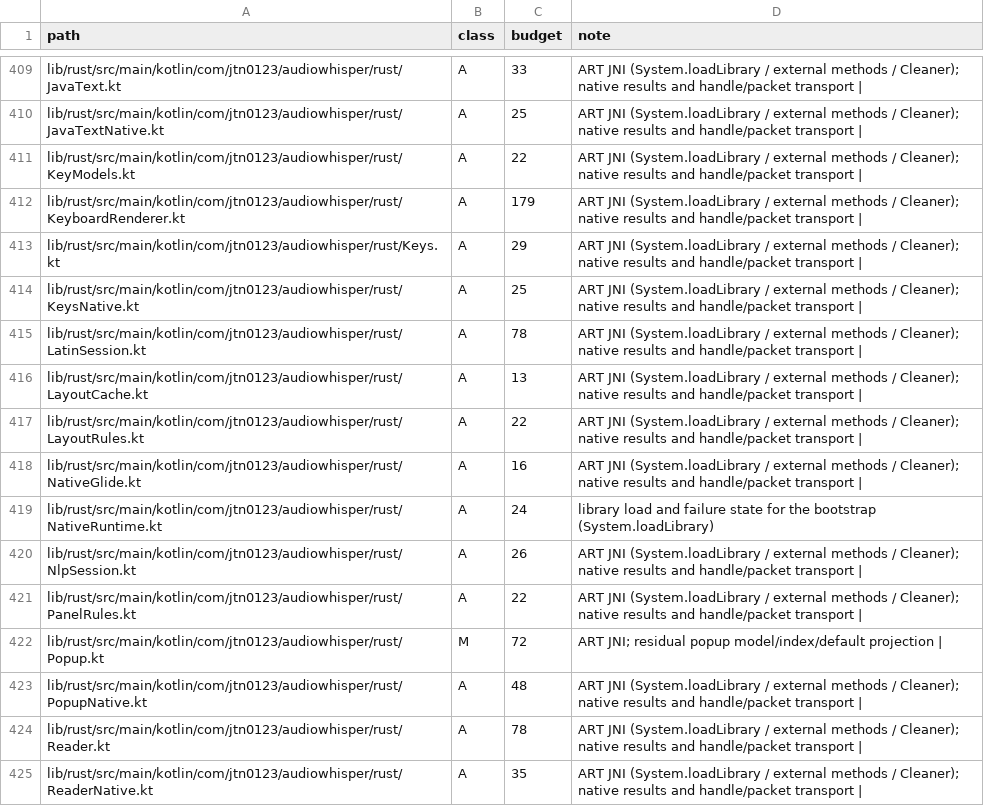
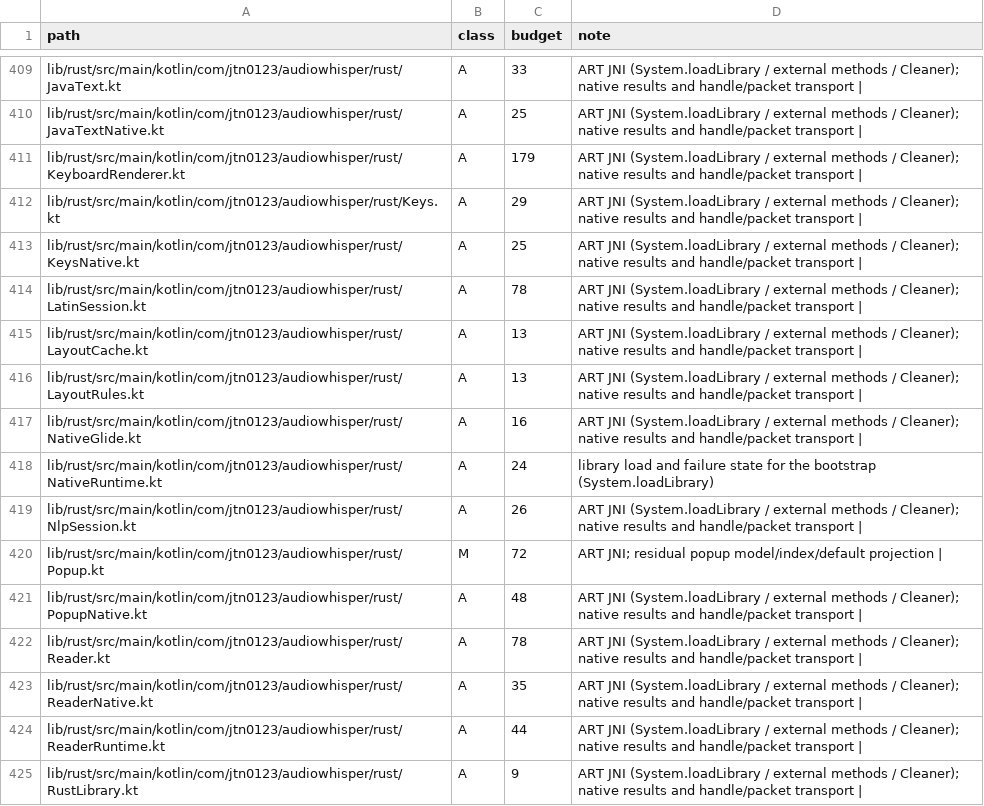
Before and after one commit to jtn0123/AudioWhisper-Keyboard, a TSV file: docs/jvm-ledger.tsv, drawn as a sheet; only a part is shown, gaps mark what is left out; the shorter side is filled out with more unchanged rows.

```diff
--- a/docs/jvm-ledger.tsv
+++ b/docs/jvm-ledger.tsv
@@ -410,3 +410,2 @@ lib/rust/src/main/kotlin/com/jtn0123/audiowhisper/rust/JavaText.kt	A	33	ART JNI
 lib/rust/src/main/kotlin/com/jtn0123/audiowhisper/rust/JavaTextNative.kt	A	25	ART JNI (System.loadLibrary / external methods / Cleaner); native results and handle/packet transport |
-lib/rust/src/main/kotlin/com/jtn0123/audiowhisper/rust/KeyModels.kt	A	22	ART JNI (System.loadLibrary / external methods / Cleaner); native results and handle/packet transport |
 lib/rust/src/main/kotlin/com/jtn0123/audiowhisper/rust/KeyboardRenderer.kt	A	179	ART JNI (System.loadLibrary / external methods / Cleaner); native results and handle/packet transport |
@@ -416,3 +415,3 @@ lib/rust/src/main/kotlin/com/jtn0123/audiowhisper/rust/LatinSession.kt	A	78	ART
 lib/rust/src/main/kotlin/com/jtn0123/audiowhisper/rust/LayoutCache.kt	A	13	ART JNI (System.loadLibrary / external methods / Cleaner); native results and handle/packet transport |
-lib/rust/src/main/kotlin/com/jtn0123/audiowhisper/rust/LayoutRules.kt	A	22	ART JNI (System.loadLibrary / external methods / Cleaner); native results and handle/packet transport |
+lib/rust/src/main/kotlin/com/jtn0123/audiowhisper/rust/LayoutRules.kt	A	13	ART JNI (System.loadLibrary / external methods / Cleaner); native results and handle/packet transport |
 lib/rust/src/main/kotlin/com/jtn0123/audiowhisper/rust/NativeGlide.kt	A	16	ART JNI (System.loadLibrary / external methods / Cleaner); native results and handle/packet transport |
@@ -420,3 +419,2 @@ lib/rust/src/main/kotlin/com/jtn0123/audiowhisper/rust/NativeRuntime.kt	A	24	lib
 lib/rust/src/main/kotlin/com/jtn0123/audiowhisper/rust/NlpSession.kt	A	26	ART JNI (System.loadLibrary / external methods / Cleaner); native results and handle/packet transport |
-lib/rust/src/main/kotlin/com/jtn0123/audiowhisper/rust/PanelRules.kt	A	22	ART JNI (System.loadLibrary / external methods / Cleaner); native results and handle/packet transport |
 lib/rust/src/main/kotlin/com/jtn0123/audiowhisper/rust/Popup.kt	M	72	ART JNI; residual popup model/index/default projection |
```
Also changed, not shown: 10 other files.
